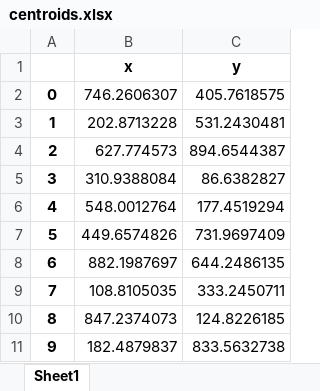
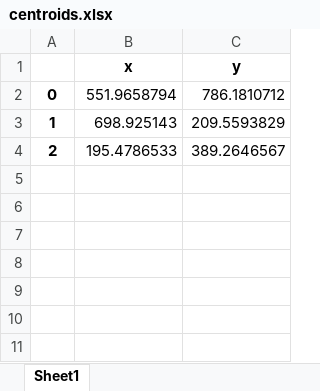
Before and after one commit to Yooru6/Machine-Learning-Group-Assignments, an Excel workbook: Methods/Methods_2 Cluster analysis/centroids.xlsx, sheet Sheet1, drawn as a sheet; values as stored, in another font and other column widths than the file's, no borders; the diff names each change by its address in the sheet, - before the commit and + after, or states it on an @@ line.

```diff
--- a/Methods/Methods_2 Cluster analysis/centroids.xlsx (sheet Sheet1)
+++ b/Methods/Methods_2 Cluster analysis/centroids.xlsx (sheet Sheet1)
-B2 (x): 746.2606307
+B2 (x): 551.9658794
-C2 (y): 405.7618575
+C2 (y): 786.1810712
-B3 (x): 202.8713228
+B3 (x): 698.925143
-C3 (y): 531.2430481
+C3 (y): 209.5593829
-B4 (x): 627.774573
+B4 (x): 195.4786533
-C4 (y): 894.6544387
+C4 (y): 389.2646567
-row 5: 3 | 310.9388084 | 86.6382827
-row 6: 4 | 548.0012764 | 177.4519294
-row 7: 5 | 449.6574826 | 731.9697409
-row 8: 6 | 882.1987697 | 644.2486135
-row 9: 7 | 108.8105035 | 333.2450711
-row 10: 8 | 847.2374073 | 124.8226185
-row 11: 9 | 182.4879837 | 833.5632738
```
Also changed, not shown: Methods/Methods_2 Cluster analysis/original_Describe.xlsx, 1 other file.
